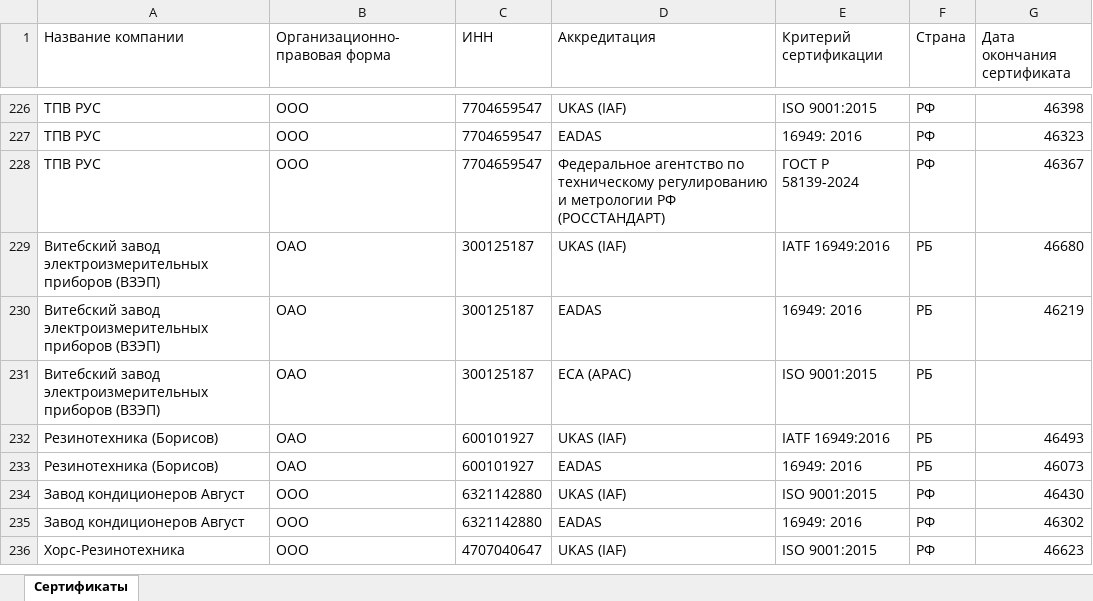
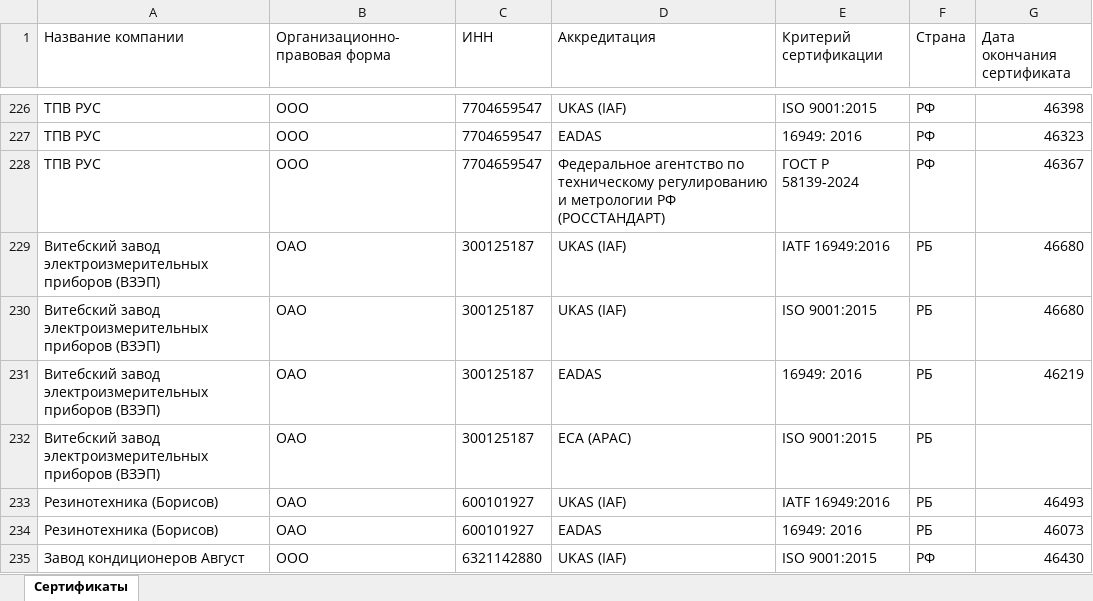
Before and after one commit to Legenda1cr/Legendcompany, an Excel workbook: sites/URS/URS_Certifications/URS_Certifications.xlsx, sheet Сертификаты, drawn as a sheet; only a part is shown, gaps mark what is left out; the shorter side is filled out with more unchanged rows; values as stored, in another font and other column widths than the file's, no borders; the diff names each change by its address in the sheet, - before the commit and + after, or states it on an @@ line.

Commit message:
chore(tilda): обновление URS_Certifications.xlsx

```diff
--- a/sites/URS/URS_Certifications/URS_Certifications.xlsx (sheet Сертификаты)
+++ b/sites/URS/URS_Certifications/URS_Certifications.xlsx (sheet Сертификаты)
+row 230: Витебский завод электроизмерительных приборов (ВЗЭП) | ОАО | 300125187 | UKAS (IAF) | ISO 9001:2015 | РБ | 46680
```
